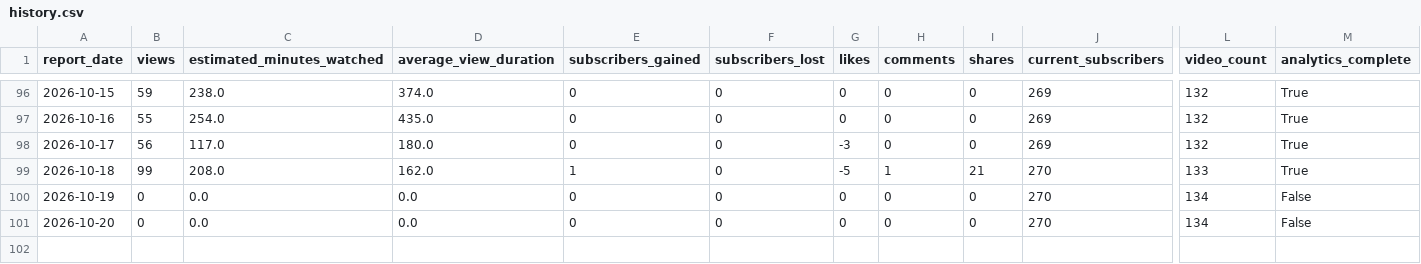
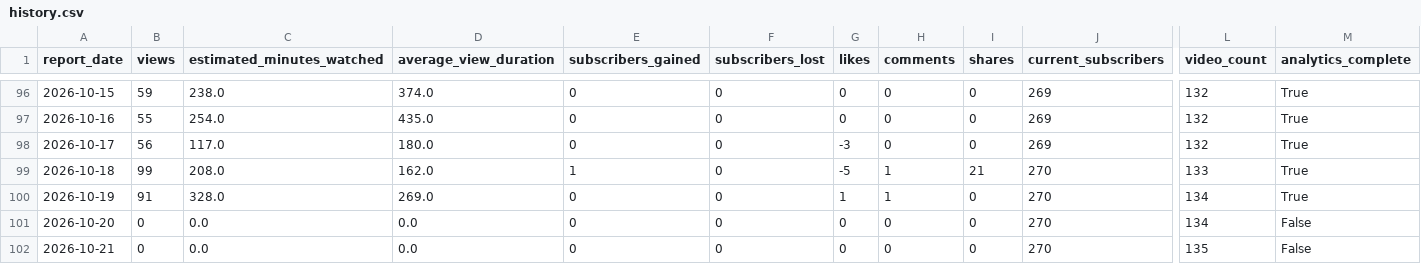
Before and after one commit to g124578f-cmyk/youtube-ai-manager, a CSV file: data/history.csv, drawn as a sheet; only a part is shown, gaps mark what is left out; rows hold the shown columns only; the diff names each change by its address in the sheet, - before the commit and + after, or states it on an @@ line.

```diff
--- a/data/history.csv
+++ b/data/history.csv
-B100 (views): 0
+B100 (views): 91
-C100 (estimated_minutes_watched): 0.0
+C100 (estimated_minutes_watched): 328.0
-D100 (average_view_duration): 0.0
+D100 (average_view_duration): 269.0
-G100 (likes): 0
+G100 (likes): 1
-H100 (comments): 0
+H100 (comments): 1
-M100 (analytics_complete): False
+M100 (analytics_complete): True
+row 102: 2026-10-21 | 0 | 0.0 | 0.0 | 0 | 0 | 0 | 0 | 0 | 270 | 135 | False
```
Also changed, not shown: data/aurix-history.csv, data/betty-history.csv, 11 other files.
